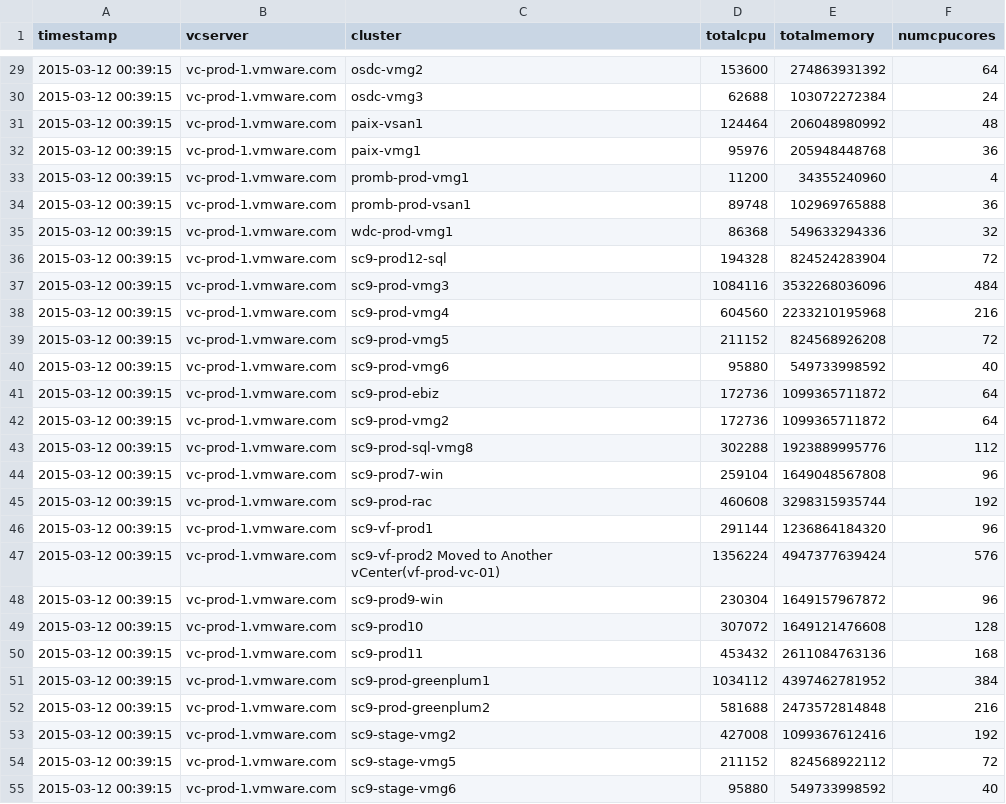
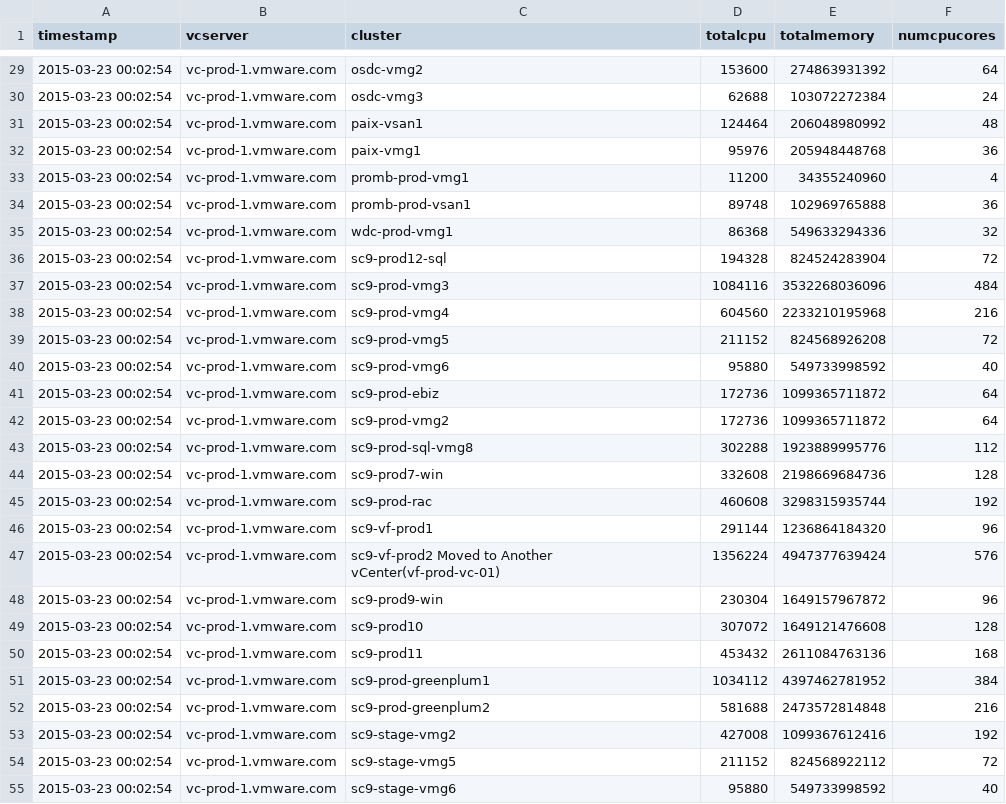
Before and after one commit to vijayajyothi/planning, a CSV file: csv_data/powercli/esx/clusters.csv, drawn as a sheet; only a part is shown, gaps mark what is left out; the diff covers the shown part only.

```diff
--- a/csv_data/powercli/esx/clusters.csv
+++ b/csv_data/powercli/esx/clusters.csv
@@ -29,27 +29,27 @@
-"2015-03-12 00:39:15","vc-prod-1.vmware.com","osdc-vmg2","153600","274863931392","64"
-"2015-03-12 00:39:15","vc-prod-1.vmware.com","osdc-vmg3","62688","103072272384","24"
-"2015-03-12 00:39:15","vc-prod-1.vmware.com","paix-vsan1","124464","206048980992","48"
-"2015-03-12 00:39:15","vc-prod-1.vmware.com","paix-vmg1","95976","205948448768","36"
-"2015-03-12 00:39:15","vc-prod-1.vmware.com","promb-prod-vmg1","11200","34355240960","4"
-"2015-03-12 00:39:15","vc-prod-1.vmware.com","promb-prod-vsan1","89748","102969765888","36"
-"2015-03-12 00:39:15","vc-prod-1.vmware.com","wdc-prod-vmg1","86368","549633294336","32"
-"2015-03-12 00:39:15","vc-prod-1.vmware.com","sc9-prod12-sql","194328","824524283904","72"
-"2015-03-12 00:39:15","vc-prod-1.vmware.com","sc9-prod-vmg3","1084116","3532268036096","484"
-"2015-03-12 00:39:15","vc-prod-1.vmware.com","sc9-prod-vmg4","604560","2233210195968","216"
-"2015-03-12 00:39:15","vc-prod-1.vmware.com","sc9-prod-vmg5","211152","824568926208","72"
-"2015-03-12 00:39:15","vc-prod-1.vmware.com","sc9-prod-vmg6","95880","549733998592","40"
-"2015-03-12 00:39:15","vc-prod-1.vmware.com","sc9-prod-ebiz","172736","1099365711872","64"
-"2015-03-12 00:39:15","vc-prod-1.vmware.com","sc9-prod-vmg2","172736","1099365711872","64"
-"2015-03-12 00:39:15","vc-prod-1.vmware.com","sc9-prod-sql-vmg8","302288","1923889995776","112"
-"2015-03-12 00:39:15","vc-prod-1.vmware.com","sc9-prod7-win","259104","1649048567808","96"
-"2015-03-12 00:39:15","vc-prod-1.vmware.com","sc9-prod-rac","460608","3298315935744","192"
-"2015-03-12 00:39:15","vc-prod-1.vmware.com","sc9-vf-prod1","291144","1236864184320","96"
-"2015-03-12 00:39:15","vc-prod-1.vmware.com","sc9-vf-prod2 Moved to  Another vCenter(vf-prod-vc-01)","1356224","4947377639424","576"
-"2015-03-12 00:39:15","vc-prod-1.vmware.com","sc9-prod9-win","230304","1649157967872","96"
-"2015-03-12 00:39:15","vc-prod-1.vmware.com","sc9-prod10","307072","1649121476608","128"
-"2015-03-12 00:39:15","vc-prod-1.vmware.com","sc9-prod11","453432","2611084763136","168"
-"2015-03-12 00:39:15","vc-prod-1.vmware.com","sc9-prod-greenplum1","1034112","4397462781952","384"
-"2015-03-12 00:39:15","vc-prod-1.vmware.com","sc9-prod-greenplum2","581688","2473572814848","216"
-"2015-03-12 00:39:15","vc-prod-1.vmware.com","sc9-stage-vmg2","427008","1099367612416","192"
-"2015-03-12 00:39:15","vc-prod-1.vmware.com","sc9-stage-vmg5","211152","824568922112","72"
-"2015-03-12 00:39:15","vc-prod-1.vmware.com","sc9-stage-vmg6","95880","549733998592","40"
+"2015-03-23 00:02:54","vc-prod-1.vmware.com","osdc-vmg2","153600","274863931392","64"
+"2015-03-23 00:02:54","vc-prod-1.vmware.com","osdc-vmg3","62688","103072272384","24"
+"2015-03-23 00:02:54","vc-prod-1.vmware.com","paix-vsan1","124464","206048980992","48"
+"2015-03-23 00:02:54","vc-prod-1.vmware.com","paix-vmg1","95976","205948448768","36"
+"2015-03-23 00:02:54","vc-prod-1.vmware.com","promb-prod-vmg1","11200","34355240960","4"
+"2015-03-23 00:02:54","vc-prod-1.vmware.com","promb-prod-vsan1","89748","102969765888","36"
+"2015-03-23 00:02:54","vc-prod-1.vmware.com","wdc-prod-vmg1","86368","549633294336","32"
+"2015-03-23 00:02:54","vc-prod-1.vmware.com","sc9-prod12-sql","194328","824524283904","72"
+"2015-03-23 00:02:54","vc-prod-1.vmware.com","sc9-prod-vmg3","1084116","3532268036096","484"
+"2015-03-23 00:02:54","vc-prod-1.vmware.com","sc9-prod-vmg4","604560","2233210195968","216"
+"2015-03-23 00:02:54","vc-prod-1.vmware.com","sc9-prod-vmg5","211152","824568926208","72"
+"2015-03-23 00:02:54","vc-prod-1.vmware.com","sc9-prod-vmg6","95880","549733998592","40"
+"2015-03-23 00:02:54","vc-prod-1.vmware.com","sc9-prod-ebiz","172736","1099365711872","64"
+"2015-03-23 00:02:54","vc-prod-1.vmware.com","sc9-prod-vmg2","172736","1099365711872","64"
+"2015-03-23 00:02:54","vc-prod-1.vmware.com","sc9-prod-sql-vmg8","302288","1923889995776","112"
+"2015-03-23 00:02:54","vc-prod-1.vmware.com","sc9-prod7-win","332608","2198669684736","128"
+"2015-03-23 00:02:54","vc-prod-1.vmware.com","sc9-prod-rac","460608","3298315935744","192"
+"2015-03-23 00:02:54","vc-prod-1.vmware.com","sc9-vf-prod1","291144","1236864184320","96"
+"2015-03-23 00:02:54","vc-prod-1.vmware.com","sc9-vf-prod2 Moved to  Another vCenter(vf-prod-vc-01)","1356224","4947377639424","576"
+"2015-03-23 00:02:54","vc-prod-1.vmware.com","sc9-prod9-win","230304","1649157967872","96"
+"2015-03-23 00:02:54","vc-prod-1.vmware.com","sc9-prod10","307072","1649121476608","128"
+"2015-03-23 00:02:54","vc-prod-1.vmware.com","sc9-prod11","453432","2611084763136","168"
+"2015-03-23 00:02:54","vc-prod-1.vmware.com","sc9-prod-greenplum1","1034112","4397462781952","384"
+"2015-03-23 00:02:54","vc-prod-1.vmware.com","sc9-prod-greenplum2","581688","2473572814848","216"
+"2015-03-23 00:02:54","vc-prod-1.vmware.com","sc9-stage-vmg2","427008","1099367612416","192"
+"2015-03-23 00:02:54","vc-prod-1.vmware.com","sc9-stage-vmg5","211152","824568922112","72"
+"2015-03-23 00:02:54","vc-prod-1.vmware.com","sc9-stage-vmg6","95880","549733998592","40"
```
Also changed, not shown: 5 added rows, 1 removed row and 39 edited cells elsewhere in this file, csv_data/f5/f5.csv, csv_data/f5/f5_node_capacity.csv, 21 other files.
